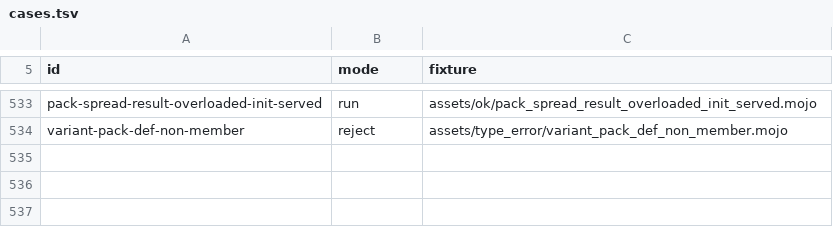
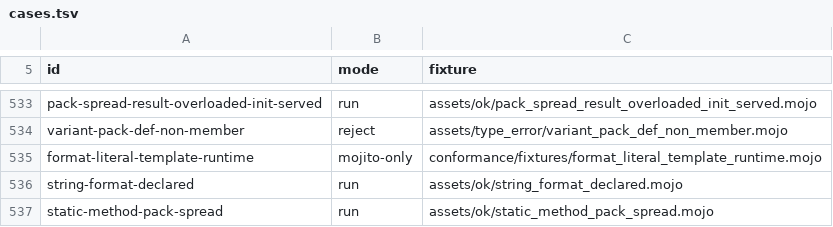
Before and after one commit to bpr/mojito, a TSV file: conformance/cases.tsv, drawn as a sheet; only a part is shown, gaps mark what is left out.

Commit message:
`String.format` and `StringSpan.format` are now upstream's declared raising methods over a bundled port of `_FormatUtils`, and a literal's `format` calls its non-raising stand-in, so a pack-keyed `def` spreading into `format` is served by its template, as at the pin. The Rust formatter and its format-spec extension are gone, and a pack spread into a static method's collector now runs.

```diff
--- a/conformance/cases.tsv
+++ b/conformance/cases.tsv
@@ -534 +534,4 @@ pack-spread-result-overloaded-init-served	run	assets/ok/pack_spread_result_overl
 variant-pack-def-non-member	reject	assets/type_error/variant_pack_def_non_member.mojo
+format-literal-template-runtime	mojito-only	conformance/fixtures/format_literal_template_runtime.mojo
+string-format-declared	run	assets/ok/string_format_declared.mojo
+static-method-pack-spread	run	assets/ok/static_method_pack_spread.mojo
```
Also changed, not shown: conformance/assets-mojo-rejects.tsv, conformance/parity.tsv, 36 other files.
